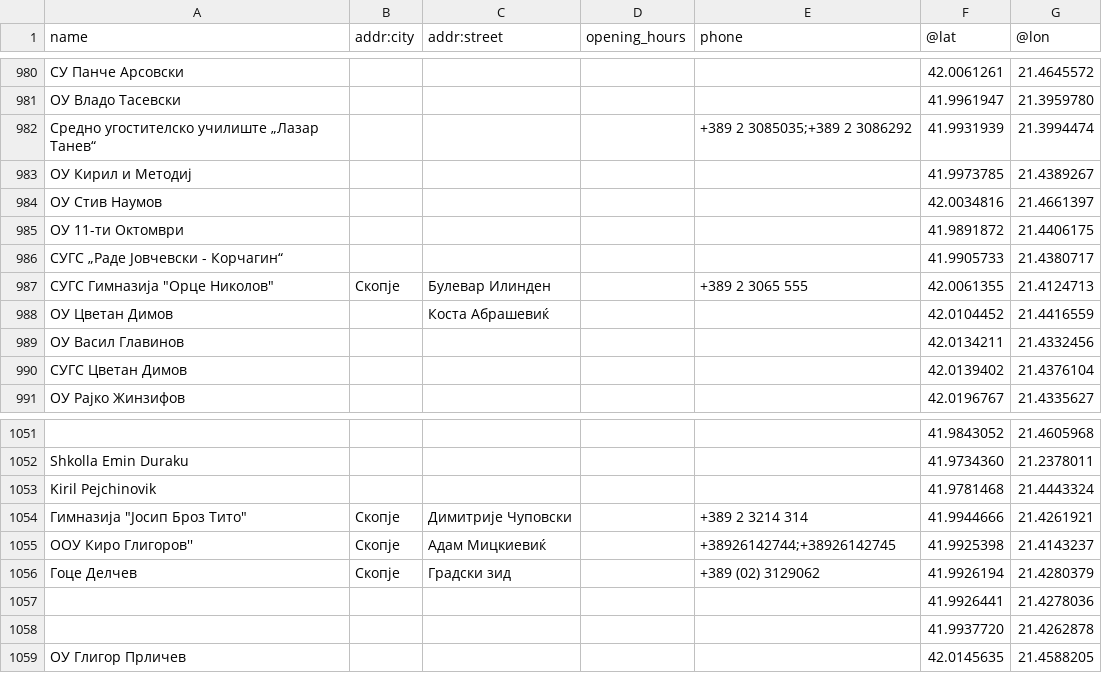
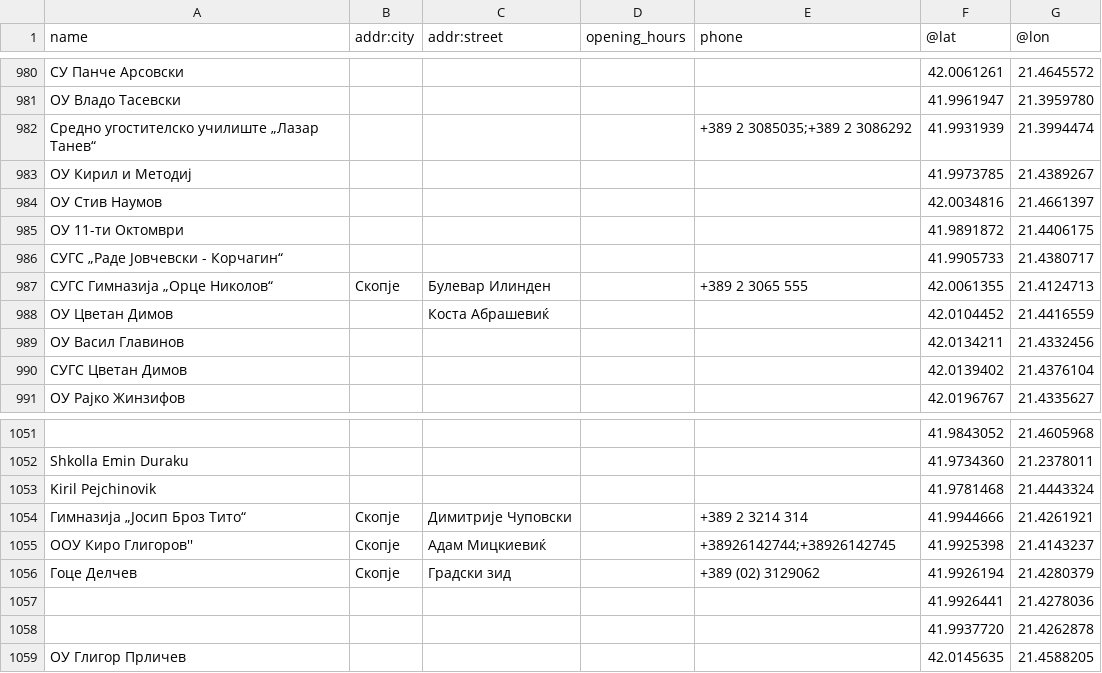
Before and after one commit to teonakuzmanovska/Software-Design-and-Architecture, a CSV file: homework_1/filtered_tables/skopje_schools.csv, drawn as a sheet; only a part is shown, gaps mark what is left out; the diff names each change by its address in the sheet, - before the commit and + after, or states it on an @@ line.

Commit message:
Update skopje_schools.csv

```diff
--- a/homework_1/filtered_tables/skopje_schools.csv
+++ b/homework_1/filtered_tables/skopje_schools.csv
-A987 (name): СУГС Гимназија "Орце Николов"
+A987 (name): СУГС Гимназија „Орце Николов“
-A1054 (name): Гимназија "Јосип Броз Тито"
+A1054 (name): Гимназија „Јосип Броз Тито“
```
